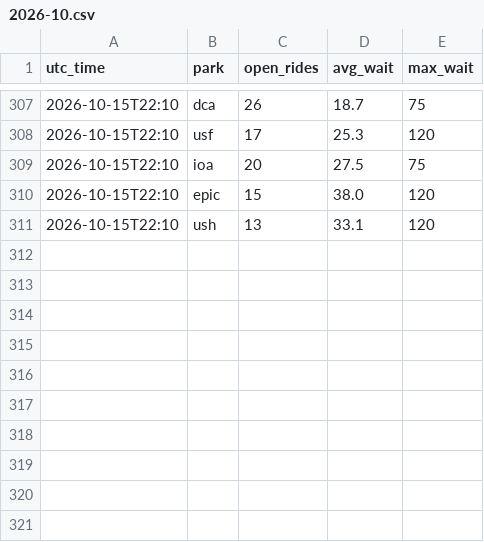
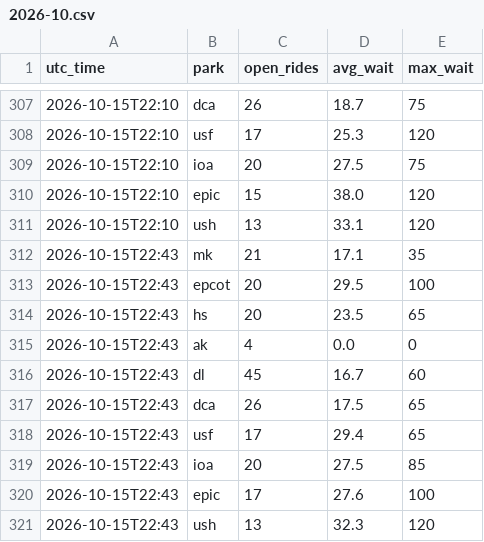
Before and after one commit to secondstarwishes/planning-tools, a CSV file: wait-times/data/history/2026-10.csv, drawn as a sheet; only a part is shown, gaps mark what is left out.

```diff
--- a/wait-times/data/history/2026-10.csv
+++ b/wait-times/data/history/2026-10.csv
@@ -311 +311,11 @@ utc_time,park,open_rides,avg_wait,max_wait
 2026-10-15T22:10,ush,13,33.1,120
+2026-10-15T22:43,mk,21,17.1,35
+2026-10-15T22:43,epcot,20,29.5,100
+2026-10-15T22:43,hs,20,23.5,65
+2026-10-15T22:43,ak,4,0.0,0
+2026-10-15T22:43,dl,45,16.7,60
+2026-10-15T22:43,dca,26,17.5,65
+2026-10-15T22:43,usf,17,29.4,65
+2026-10-15T22:43,ioa,20,27.5,85
+2026-10-15T22:43,epic,17,27.6,100
+2026-10-15T22:43,ush,13,32.3,120
```
Also changed, not shown: 1 other file.
